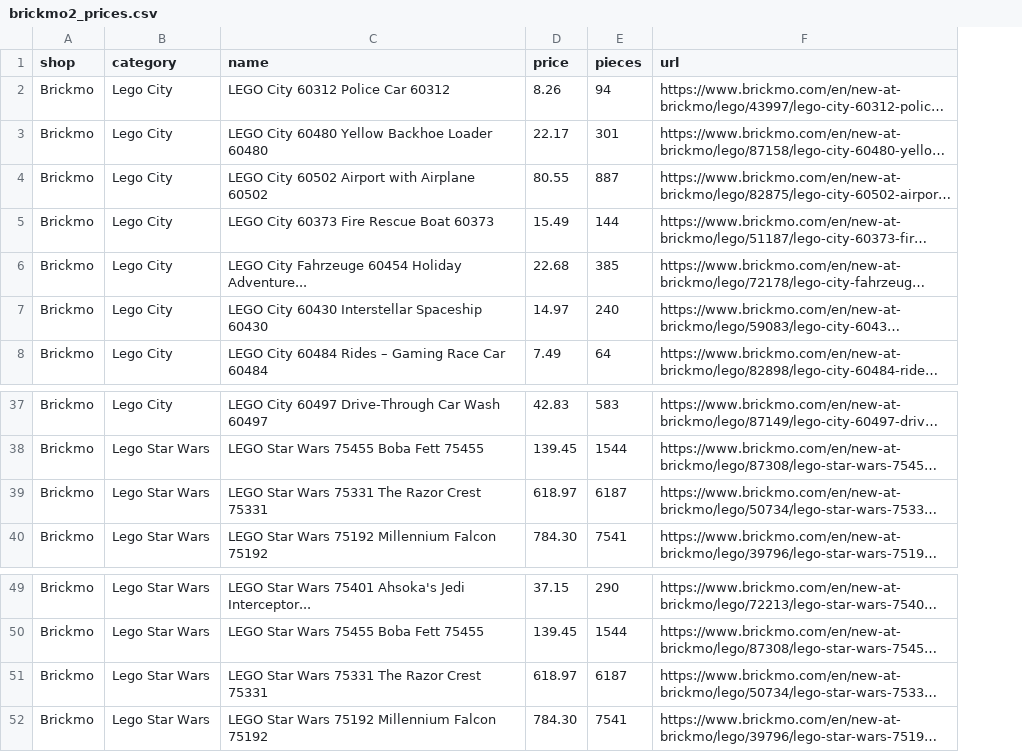
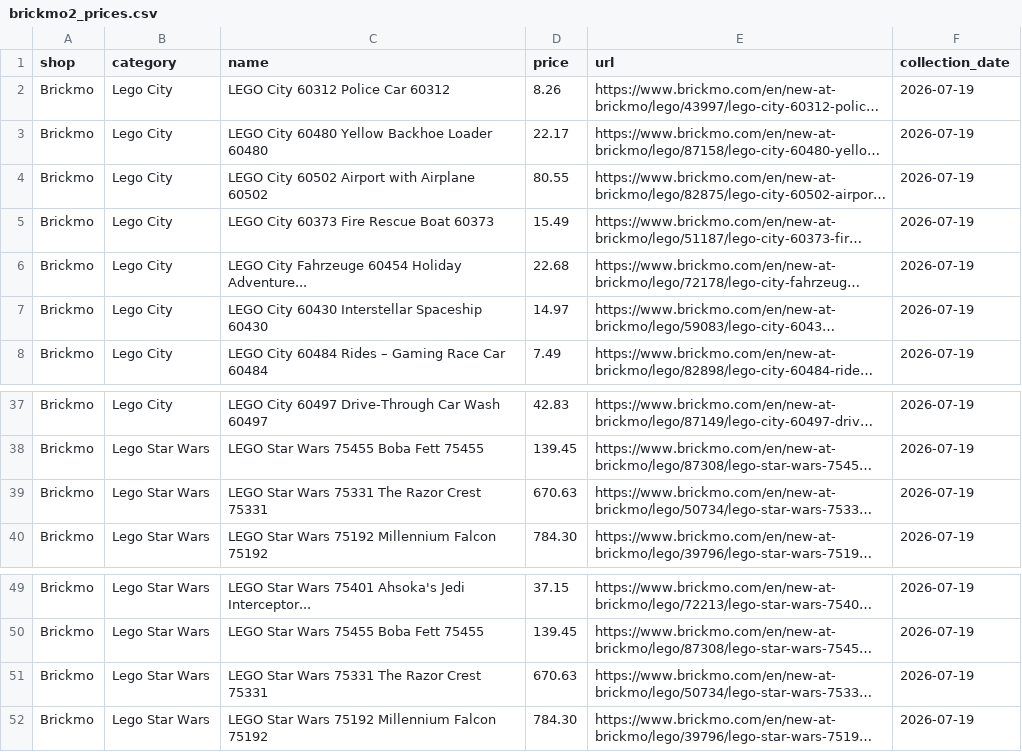
Before and after one commit to Viva-Roamera/BP_Group9, a CSV file: brickmo2_prices.csv, drawn as a sheet; only a part is shown, gaps mark what is left out; long unchanged cells end in …; removed rows and columns are numbered as before the commit, all else as after; the diff covers the shown part only; the diff names each change by its address in the sheet, - before the commit and + after, or states it on an @@ line.

```diff
--- a/brickmo2_prices.csv
+++ b/brickmo2_prices.csv
-column E (pieces), rows 2-8: 94 | 301 | 887 | 144 | 385 | 240 | 64; rows 37-40: 583 | 1544 | 6187 | 7541; rows 49-52: 290 | 1544 | 6187 | 7541
+column F (collection_date), rows 2-8: all 2026-07-19; rows 37-40: all 2026-07-19; rows 49-52: all 2026-07-19
-D39 (price): 618.97
+D39 (price): 670.63
-D51 (price): 618.97
+D51 (price): 670.63
```
Also changed, not shown: 24 edited cells elsewhere in this file, bricksdirect_prices.csv, jb_spielwaren_prices.csv, 6 other files.
